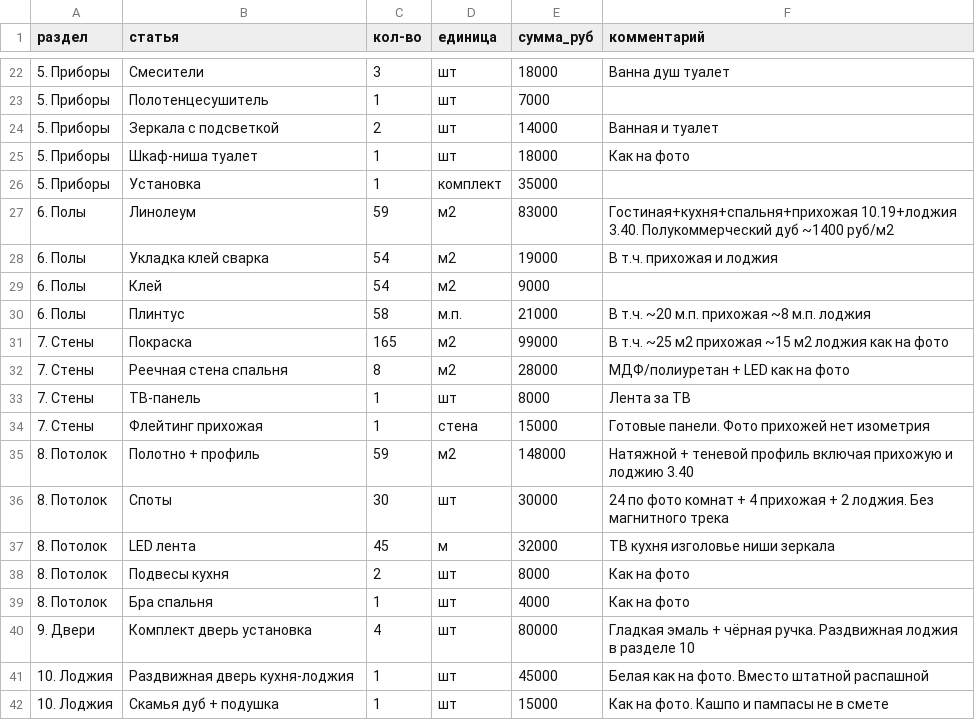
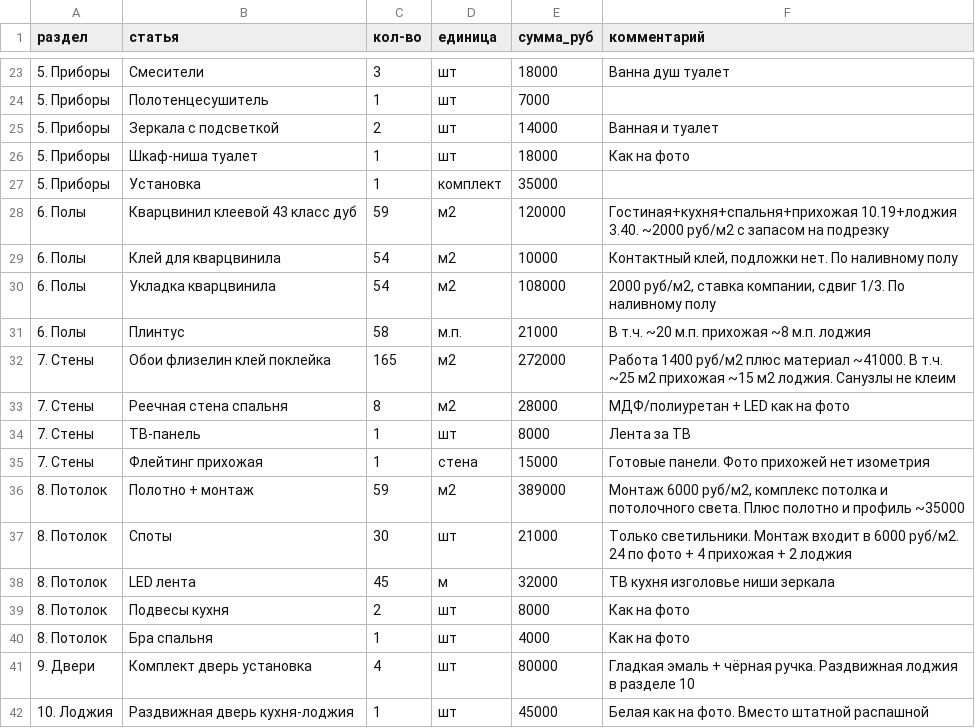
Before and after one commit to rishat11/Design, a CSV file: smeta.csv, drawn as a sheet; only a part is shown, gaps mark what is left out; the shorter side is filled out with more unchanged rows; the diff covers the shown part only.

```diff
--- a/smeta.csv
+++ b/smeta.csv
@@ -26,7 +27,7 @@
 5. Приборы;Установка;1;комплект;35000;
-6. Полы;Линолеум;59;м2;83000;Гостиная+кухня+спальня+прихожая 10.19+лоджия 3.40. Полукоммерческий дуб ~1400 руб/м2
-6. Полы;Укладка клей сварка;54;м2;19000;В т.ч. прихожая и лоджия
-6. Полы;Клей;54;м2;9000;
+6. Полы;Кварцвинил клеевой 43 класс дуб;59;м2;120000;Гостиная+кухня+спальня+прихожая 10.19+лоджия 3.40. ~2000 руб/м2 с запасом на подрезку
+6. Полы;Клей для кварцвинила;54;м2;10000;Контактный клей, подложки нет. По наливному полу
+6. Полы;Укладка кварцвинила;54;м2;108000;2000 руб/м2, ставка компании, сдвиг 1/3. По наливному полу
 6. Полы;Плинтус;58;м.п.;21000;В т.ч. ~20 м.п. прихожая ~8 м.п. лоджия
-7. Стены;Покраска;165;м2;99000;В т.ч. ~25 м2 прихожая ~15 м2 лоджия как на фото
+7. Стены;Обои флизелин клей поклейка;165;м2;272000;Работа 1400 руб/м2 плюс материал ~41000. В т.ч. ~25 м2 прихожая ~15 м2 лоджия. Санузлы не клеим
 7. Стены;Реечная стена спальня;8;м2;28000;МДФ/полиуретан + LED как на фото
@@ -34,4 +35,4 @@
 7. Стены;Флейтинг прихожая;1;стена;15000;Готовые панели. Фото прихожей нет изометрия
-8. Потолок;Полотно + профиль;59;м2;148000;Натяжной + теневой профиль включая прихожую и лоджию 3.40
-8. Потолок;Споты;30;шт;30000;24 по фото комнат + 4 прихожая + 2 лоджия. Без магнитного трека
+8. Потолок;Полотно + монтаж;59;м2;389000;Монтаж 6000 руб/м2, комплекс потолка и потолочного света. Плюс полотно и профиль ~35000
+8. Потолок;Споты;30;шт;21000;Только светильники. Монтаж входит в 6000 руб/м2. 24 по фото + 4 прихожая + 2 лоджия
 8. Потолок;LED лента;45;м;32000;ТВ кухня изголовье ниши зеркала
```
Also changed, not shown: 3 added rows, 2 removed rows and 20 edited cells elsewhere in this file, 4 other files.
